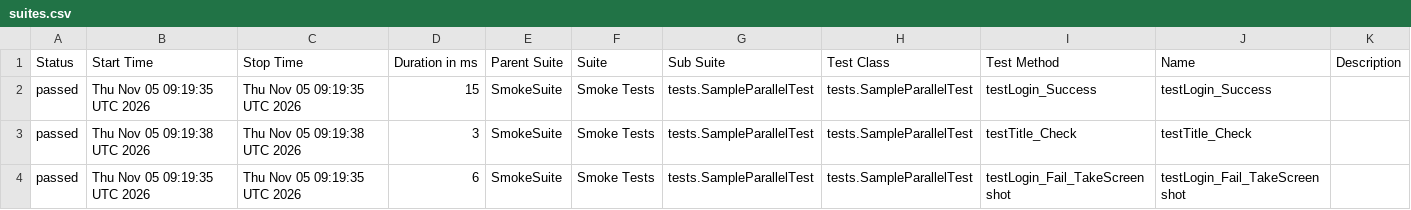
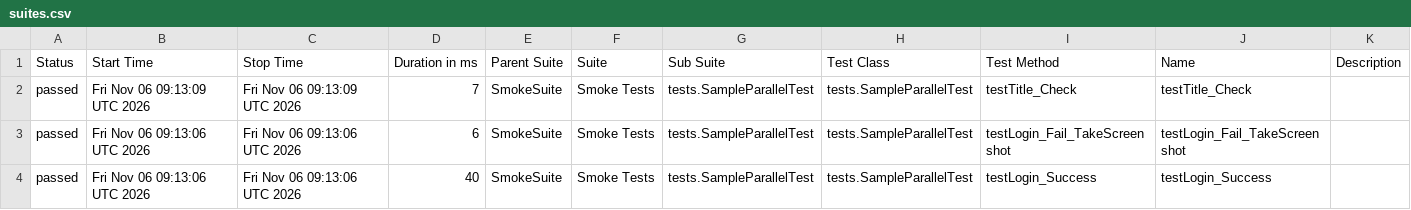
Before and after one commit to phuonghoang123456/lab11THEEND, a CSV file: data/suites.csv, drawn as a sheet.

```diff
--- a/data/suites.csv
+++ b/data/suites.csv
@@ -1,4 +1,4 @@
 "Status","Start Time","Stop Time","Duration in ms","Parent Suite","Suite","Sub Suite","Test Class","Test Method","Name","Description"
-"passed","Thu Nov 05 09:19:35 UTC 2026","Thu Nov 05 09:19:35 UTC 2026","15","SmokeSuite","Smoke Tests","tests.SampleParallelTest","tests.SampleParallelTest","testLogin_Success","testLogin_Success",""
-"passed","Thu Nov 05 09:19:38 UTC 2026","Thu Nov 05 09:19:38 UTC 2026","3","SmokeSuite","Smoke Tests","tests.SampleParallelTest","tests.SampleParallelTest","testTitle_Check","testTitle_Check",""
-"passed","Thu Nov 05 09:19:35 UTC 2026","Thu Nov 05 09:19:35 UTC 2026","6","SmokeSuite","Smoke Tests","tests.SampleParallelTest","tests.SampleParallelTest","testLogin_Fail_TakeScreenshot","testLogin_Fail_TakeScreenshot",""
+"passed","Fri Nov 06 09:13:09 UTC 2026","Fri Nov 06 09:13:09 UTC 2026","7","SmokeSuite","Smoke Tests","tests.SampleParallelTest","tests.SampleParallelTest","testTitle_Check","testTitle_Check",""
+"passed","Fri Nov 06 09:13:06 UTC 2026","Fri Nov 06 09:13:06 UTC 2026","6","SmokeSuite","Smoke Tests","tests.SampleParallelTest","tests.SampleParallelTest","testLogin_Fail_TakeScreenshot","testLogin_Fail_TakeScreenshot",""
+"passed","Fri Nov 06 09:13:06 UTC 2026","Fri Nov 06 09:13:06 UTC 2026","40","SmokeSuite","Smoke Tests","tests.SampleParallelTest","tests.SampleParallelTest","testLogin_Success","testLogin_Success",""
```
Also changed, not shown: 27 other files.
